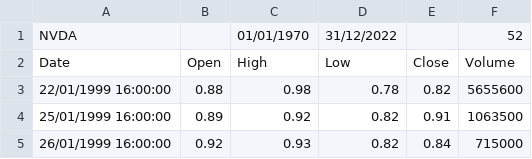
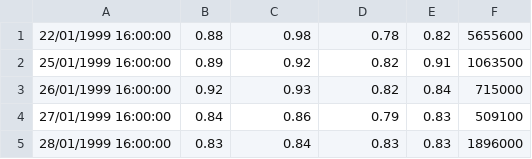
Before and after one commit to AtharvaPan265/CloudComputingFinalProject, a TSV file: NVDA.tsv, drawn as a sheet; only a part is shown; the shorter side is filled out with more unchanged rows; the diff names each change by its address in the sheet, - before the commit and + after, or states it on an @@ line.

```diff
--- a/NVDA.tsv
+++ b/NVDA.tsv
-row 1: NVDA |  | 01/01/1970 | 31/12/2022 |  | 52
-row 2: Date | Open | High | Low | Close | Volume
```
Also changed, not shown: AMZN.tsv, CSCO.tsv, 9 other files.
